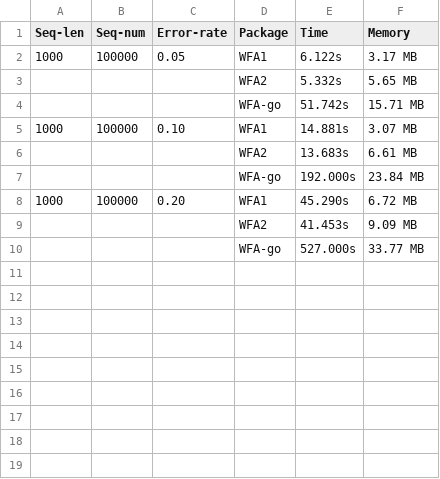
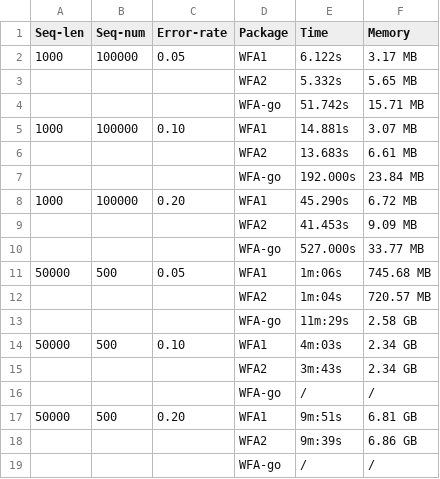
Before and after one commit to shenwei356/wfa, a TSV file: benchmark.tsv, drawn as a sheet.

```diff
--- a/benchmark.tsv
+++ b/benchmark.tsv
@@ -10 +10,10 @@ Seq-len	Seq-num	Error-rate	Package	Time	Memory
 			WFA-go	527.000s	33.77 MB
+50000	500	0.05	WFA1	1m:06s	745.68 MB
+			WFA2	1m:04s	720.57 MB
+			WFA-go	11m:29s	2.58 GB
+50000	500	0.10	WFA1	4m:03s	2.34 GB
+			WFA2	3m:43s	2.34 GB
+			WFA-go	/	/
+50000	500	0.20	WFA1	9m:51s	6.81 GB
+			WFA2	9m:39s	6.86 GB
+			WFA-go	/	/
```
Also changed, not shown: 3 other files.
